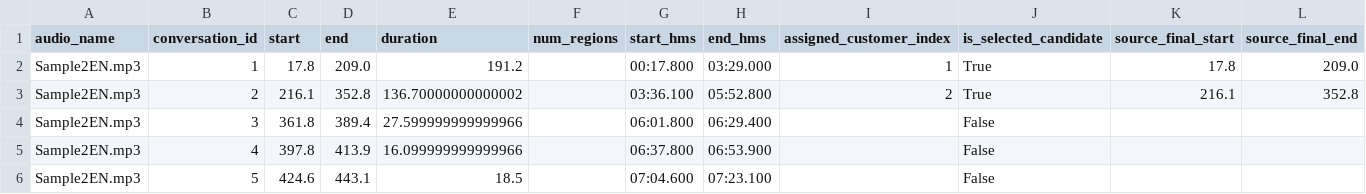
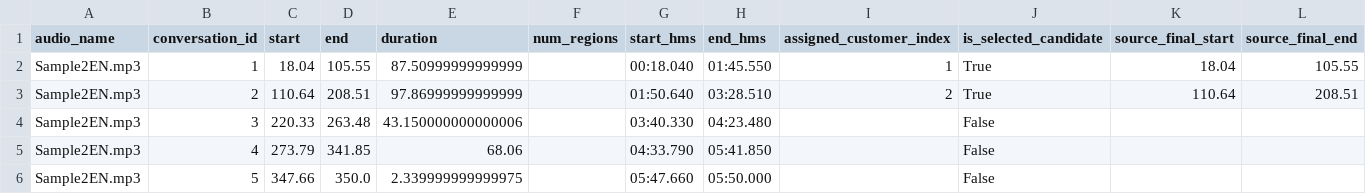
Before and after one commit to rajarshiroydev/customer_speech_segment_tagging, a CSV file: approaches/approach_1_outputs/Sample2EN_tagged_conversation_candidates.csv, drawn as a sheet; only a part is shown; the diff covers the shown part only; the diff names each change by its address in the sheet, - before the commit and + after, or states it on an @@ line.

```diff
--- a/approaches/approach_1_outputs/Sample2EN_tagged_conversation_candidates.csv
+++ b/approaches/approach_1_outputs/Sample2EN_tagged_conversation_candidates.csv
-C2 (start): 17.8
+C2 (start): 18.04
-D2 (end): 209.0
+D2 (end): 105.55
-E2 (duration): 191.2
+E2 (duration): 87.50999999999999
-G2 (start_hms): 00:17.800
+G2 (start_hms): 00:18.040
-H2 (end_hms): 03:29.000
+H2 (end_hms): 01:45.550
-K2 (source_final_start): 17.8
+K2 (source_final_start): 18.04
-L2 (source_final_end): 209.0
+L2 (source_final_end): 105.55
-C3 (start): 216.1
+C3 (start): 110.64
-D3 (end): 352.8
+D3 (end): 208.51
-E3 (duration): 136.70000000000002
+E3 (duration): 97.86999999999999
-G3 (start_hms): 03:36.100
+G3 (start_hms): 01:50.640
-H3 (end_hms): 05:52.800
+H3 (end_hms): 03:28.510
-K3 (source_final_start): 216.1
+K3 (source_final_start): 110.64
-L3 (source_final_end): 352.8
+L3 (source_final_end): 208.51
-C4 (start): 361.8
+C4 (start): 220.33
-D4 (end): 389.4
+D4 (end): 263.48
-E4 (duration): 27.599999999999966
+E4 (duration): 43.150000000000006
-G4 (start_hms): 06:01.800
+G4 (start_hms): 03:40.330
-H4 (end_hms): 06:29.400
+H4 (end_hms): 04:23.480
-C5 (start): 397.8
+C5 (start): 273.79
-D5 (end): 413.9
+D5 (end): 341.85
-E5 (duration): 16.099999999999966
+E5 (duration): 68.06
-G5 (start_hms): 06:37.800
+G5 (start_hms): 04:33.790
-H5 (end_hms): 06:53.900
+H5 (end_hms): 05:41.850
-C6 (start): 424.6
+C6 (start): 347.66
-D6 (end): 443.1
+D6 (end): 350.0
-E6 (duration): 18.5
+E6 (duration): 2.339999999999975
-G6 (start_hms): 07:04.600
+G6 (start_hms): 05:47.660
-H6 (end_hms): 07:23.100
+H6 (end_hms): 05:50.000
```
Also changed, not shown: 8 added rows and 70 edited cells elsewhere in this file, approaches/approach_1_outputs/Sample1KN_conversation_candidates.csv, approaches/approach_1_outputs/Sample1KN_tagged_conversation_candidates.csv, 12 other files.
